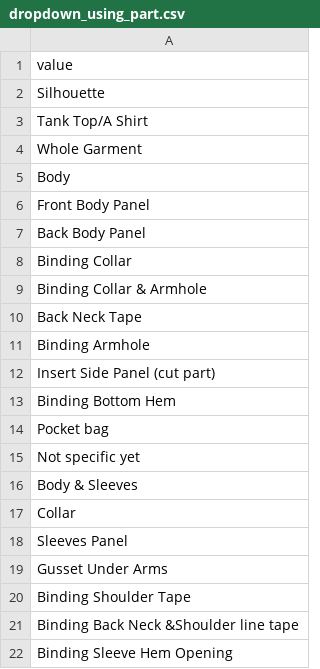
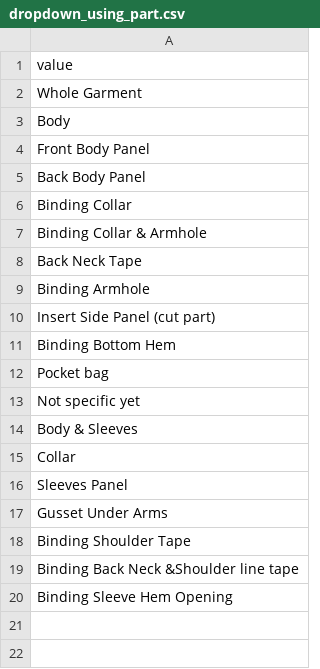
Before and after one commit to Nuntploydanai/CostingIntelligent, a CSV file: data/master_clean/dropdown_using_part.csv, drawn as a sheet.

Commit message:
fix(dropdown): remove non-using-part artifacts from using_part list

```diff
--- a/data/master_clean/dropdown_using_part.csv
+++ b/data/master_clean/dropdown_using_part.csv
@@ -1,4 +1,2 @@
 value
-Silhouette
-Tank Top/A Shirt
 Whole Garment
```
Also changed, not shown: master_clean/dropdown_using_part.csv.
